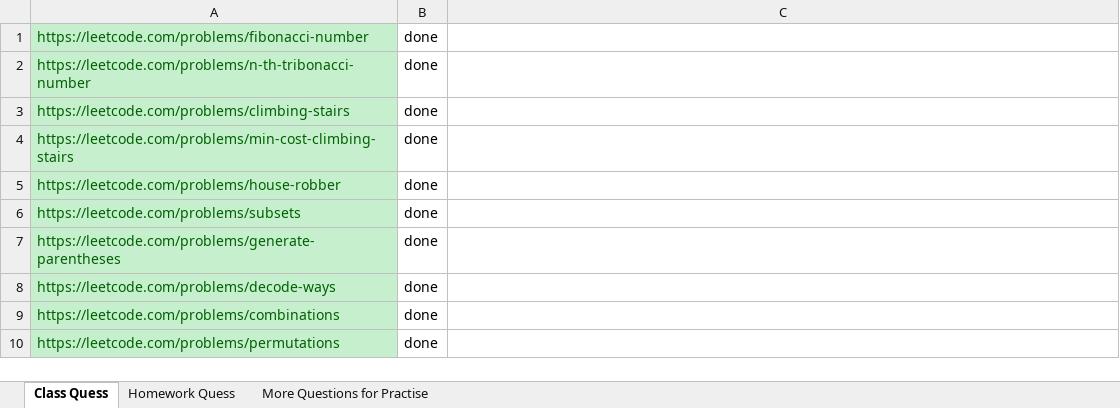
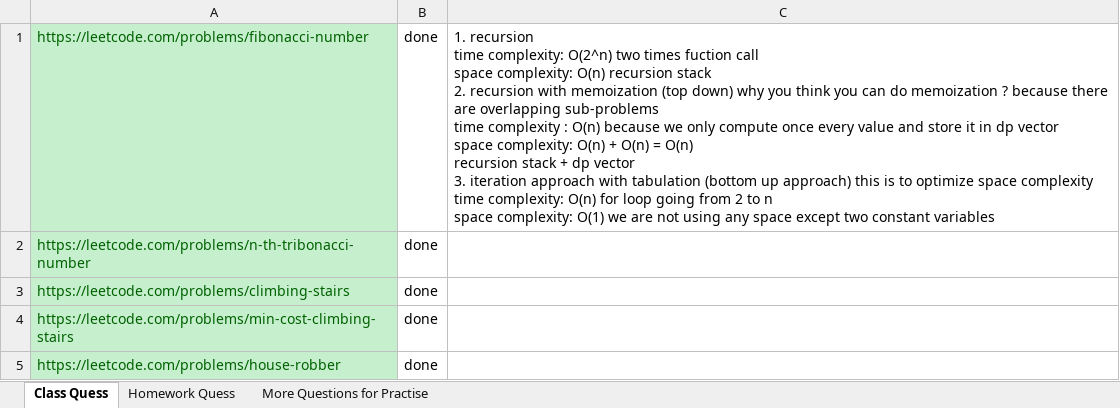
Before and after one commit to anilsaidonga/workspace, an Excel workbook: dsa/educosys/DSA Course Questions.xlsx, sheet Class Quess, drawn as a sheet; only a part is shown; the shorter side is filled out with more unchanged rows; values as stored, in another font and other column widths than the file's, no borders; ↵ is a line break in a cell; the diff names each change by its address in the sheet, - before the commit and + after, or states it on an @@ line.

```diff
--- a/dsa/educosys/DSA Course Questions.xlsx (sheet Class Quess)
+++ b/dsa/educosys/DSA Course Questions.xlsx (sheet Class Quess)
-C1: (empty)
+C1: 1. recursion ↵ time complexity: O(2^n) two times fuction call ↵ space complexity: O(n) recursion stack ↵ 2. recursion with memoization (top down) why you think you can do memoization ? because there are overlapping sub-problems ↵ time complexity : O(n) because we only compute once every value and store it in dp vector ↵ space complexity: O(n) + O(n) = O(n) ↵ recursion stack + dp vector ↵ 3. iteration approach with tabulation (bottom up approach) this is to optimize space complexity ↵ time complexity: O(n) for loop going from 2 to n ↵ space complexity: O(1) we are not using any space except two constant variables
```
Also changed, not shown: 40 other files.
